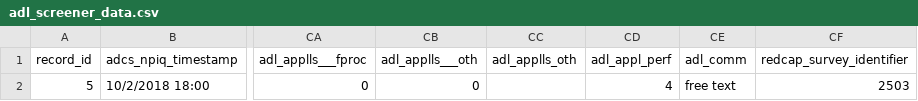
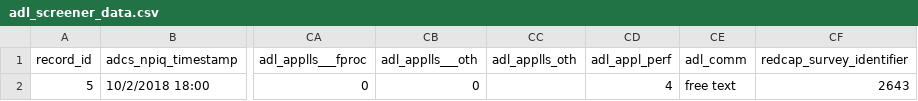
Before and after one commit to consected/restructure, a CSV file: db/app_specific/sync-process/adl-screener-sync/reference-only/adl_screener_data.csv (was db/app_specific/sync-process/adl_screener_sync/reference-only/adl_screener_data.csv), drawn as a sheet; only a part is shown, gaps mark what is left out; the diff names each change by its address in the sheet, - before the commit and + after, or states it on an @@ line.

Commit message:
IPA: ADL screener sync working

```diff
--- a/db/app_specific/sync-process/adl_screener_sync/reference-only/adl_screener_data.csv
+++ b/db/app_specific/sync-process/adl-screener-sync/reference-only/adl_screener_data.csv
-CF2 (redcap_survey_identifier): 2503
+CF2 (redcap_survey_identifier): 2643
```
Also changed, not shown: 22 other files.
